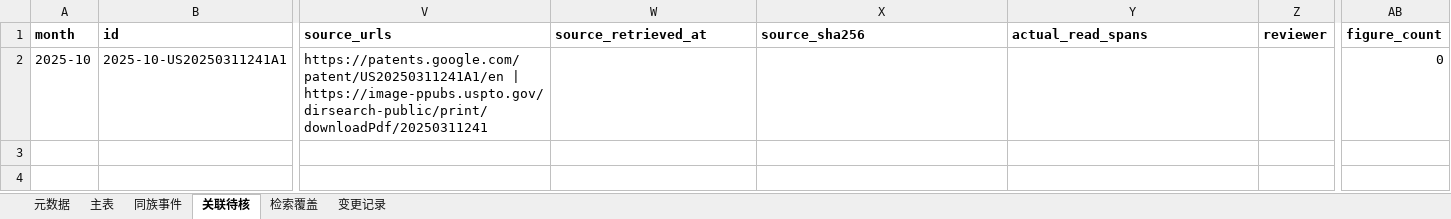
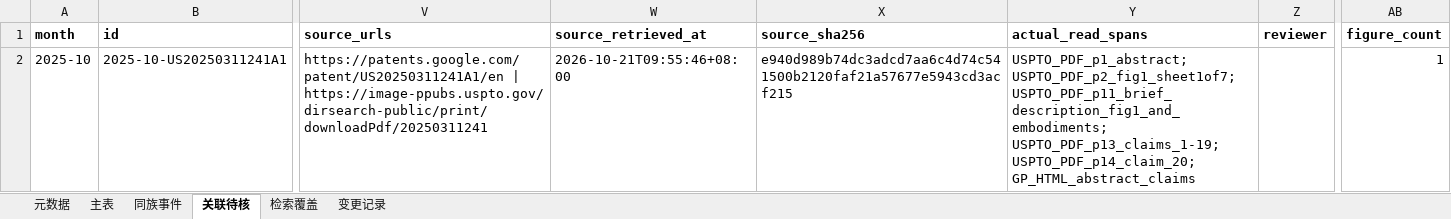
Before and after one commit to Chuqonu/epi-preclean-patent-monitor, an Excel workbook: ledger/patents.xlsx, sheet 关联待核, drawn as a sheet; only a part is shown, gaps mark what is left out; values as stored, in another font and other column widths than the file's, no borders; the diff names each change by its address in the sheet, - before the commit and + after, or states it on an @@ line.

Commit message:
Gate③ morning backfill: figures on 11 empty cards (EPI + AHF) (#31)
Mount Gate③-verified PNGs; stamp report.json?v=e4c1a93872ba; keep css d2515cd79fb9 / js 153510c57c8b; actually_read=6 unchanged.

```diff
--- a/ledger/patents.xlsx (sheet 关联待核)
+++ b/ledger/patents.xlsx (sheet 关联待核)
-W2 (source_retrieved_at): (empty)
+W2 (source_retrieved_at): 2026-10-21T09:55:46+08:00
-X2 (source_sha256): (empty)
+X2 (source_sha256): e940d989b74dc3adcd7aa6c4d74c541500b2120faf21a57677e5943cd3acf215
-Y2 (actual_read_spans): (empty)
+Y2 (actual_read_spans): USPTO_PDF_p1_abstract; USPTO_PDF_p2_fig1_sheet1of7; USPTO_PDF_p11_brief_description_fig1_and_embodiments; USPTO_PDF_p13_claims_1-19; USPTO_PDF_p14_claim_20; GP_HTML_abstract_claims
-AB2 (figure_count): 0
+AB2 (figure_count): 1
```
Also changed, not shown: sheet 主表, sheet 变更记录, sheet 同族事件, sheet 元数据, 34 other files.
